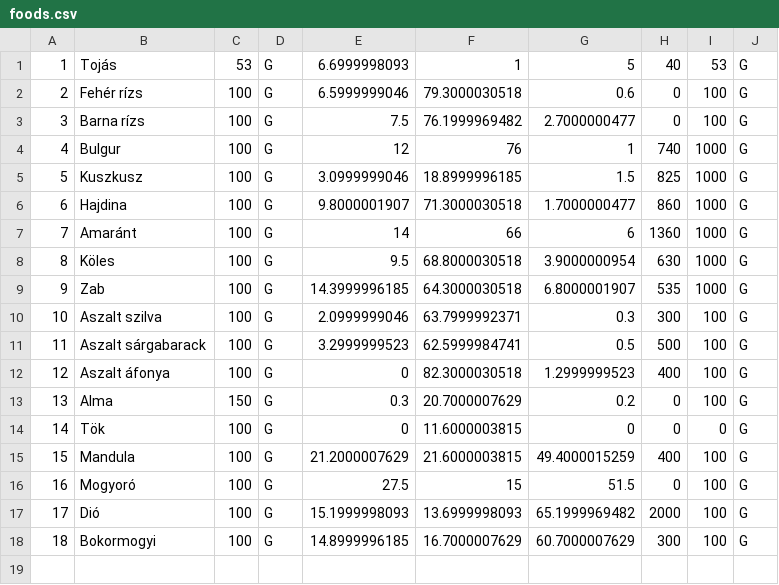
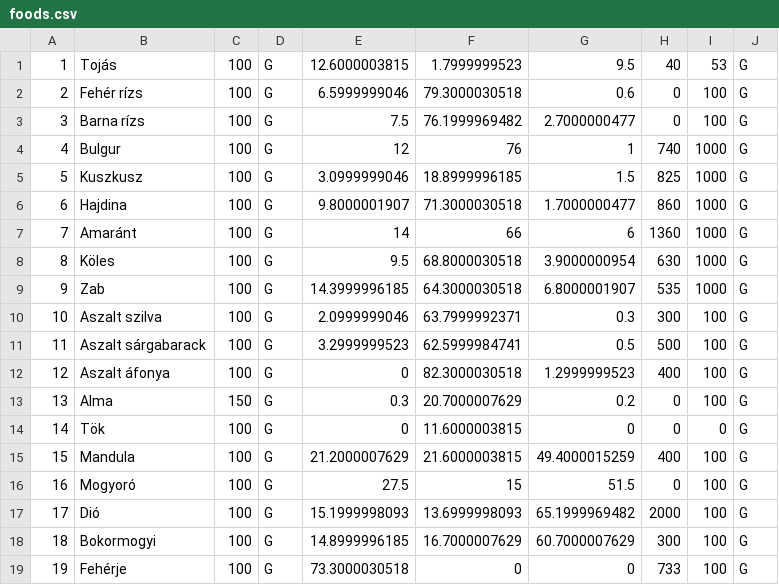
Before and after one commit to bbodi/meal_planner, a CSV file: meal_plan/data/foods.csv, drawn as a sheet.

```diff
--- a/meal_plan/data/foods.csv
+++ b/meal_plan/data/foods.csv
@@ -1,2 +1,2 @@
-1,Tojás,53,G,6.6999998093,1,5,40,53,G
+1,Tojás,100,G,12.6000003815,1.7999999523,9.5,40,53,G
 2,Fehér rízs,100,G,6.5999999046,79.3000030518,0.6,0,100,G
@@ -18 +18,2 @@
 18,Bokormogyi,100,G,14.8999996185,16.7000007629,60.7000007629,300,100,G
+19,Fehérje,100,G,73.3000030518,0,0,733,100,G
```
Also changed, not shown: 21 other files.
